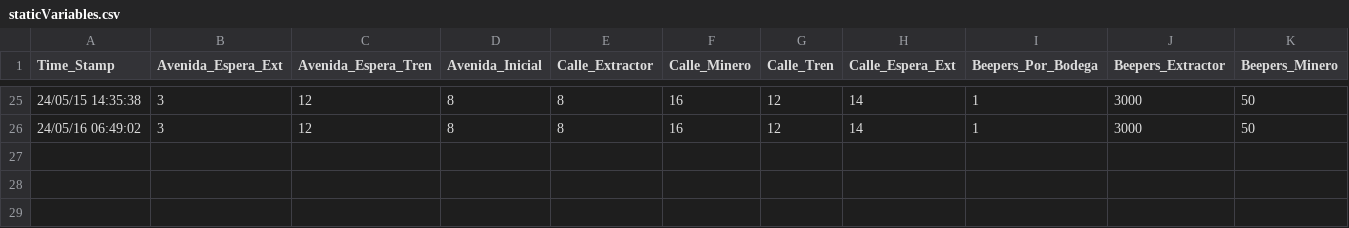
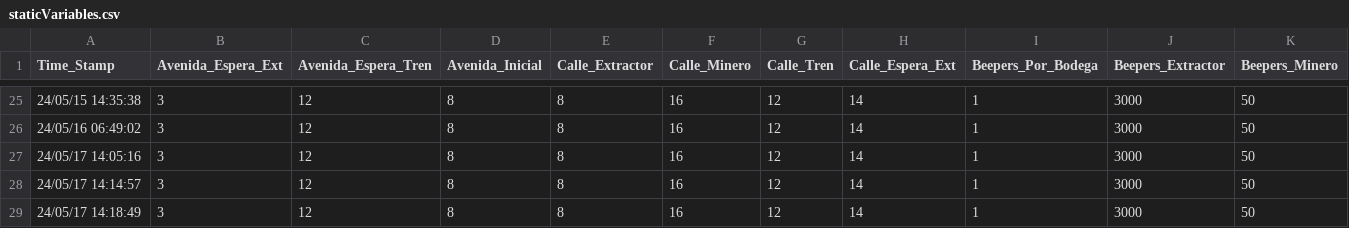
Before and after one commit to JJCanon/Sistemas-Operativos, a CSV file: Trabajo3/Minero/Trabajos/ExportData/staticVariables.csv, drawn as a sheet; only a part is shown, gaps mark what is left out; rows hold the shown columns only; the diff names each change by its address in the sheet, - before the commit and + after, or states it on an @@ line.

```diff
--- a/Trabajo3/Minero/Trabajos/ExportData/staticVariables.csv
+++ b/Trabajo3/Minero/Trabajos/ExportData/staticVariables.csv
+row 27: 24/05/17 14:05:16 | 3 | 12 | 8 | 8 | 16 | 12 | 14 | 1 | 3000 | 50
+row 28: 24/05/17 14:14:57 | 3 | 12 | 8 | 8 | 16 | 12 | 14 | 1 | 3000 | 50
+row 29: 24/05/17 14:18:49 | 3 | 12 | 8 | 8 | 16 | 12 | 14 | 1 | 3000 | 50
```
Also changed, not shown: Trabajo3/Minero/Trabajos/ExportData/programState.csv, 8 other files.
